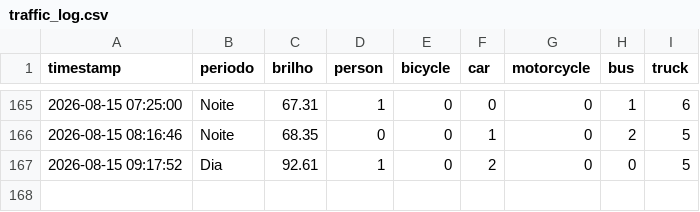
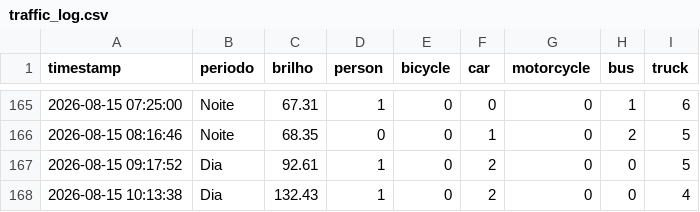
Before and after one commit to LuanLindolfo/projtransito, a CSV file: data/traffic_log.csv, drawn as a sheet; only a part is shown, gaps mark what is left out; the diff names each change by its address in the sheet, - before the commit and + after, or states it on an @@ line.

```diff
--- a/data/traffic_log.csv
+++ b/data/traffic_log.csv
+row 168: 2026-08-15 10:13:38 | Dia | 132.43 | 1 | 0 | 2 | 0 | 0 | 4
```
Also changed, not shown: 2 other files.
